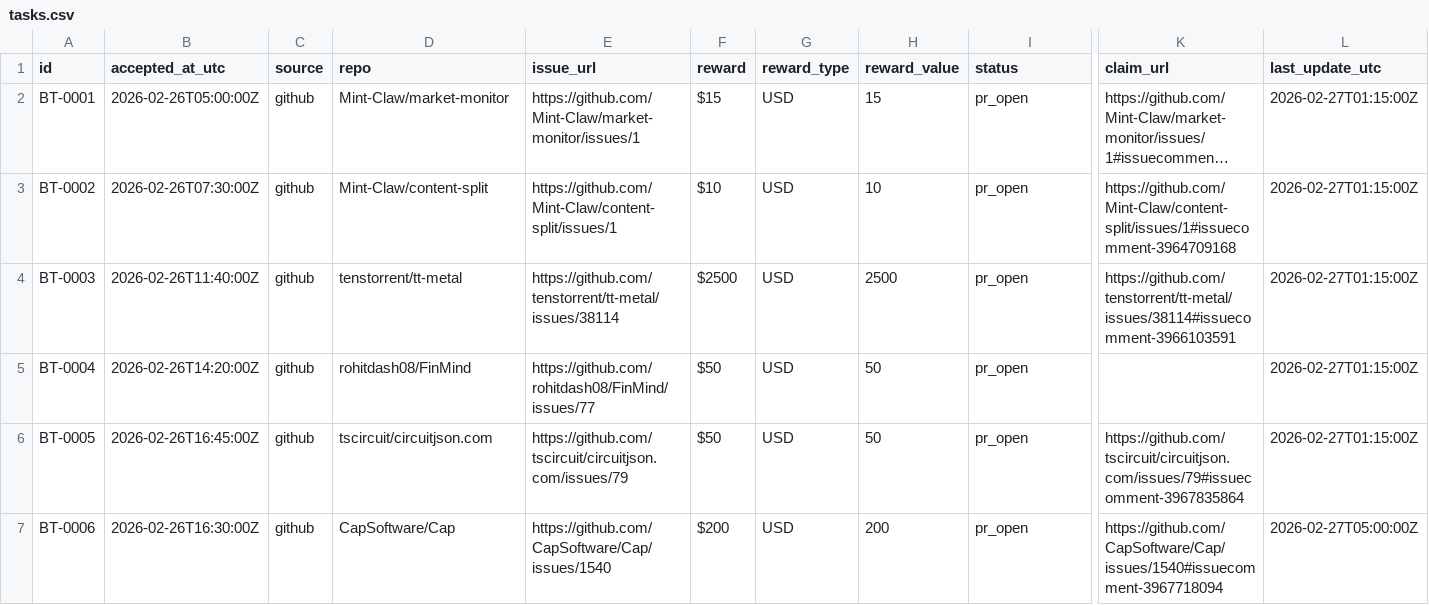
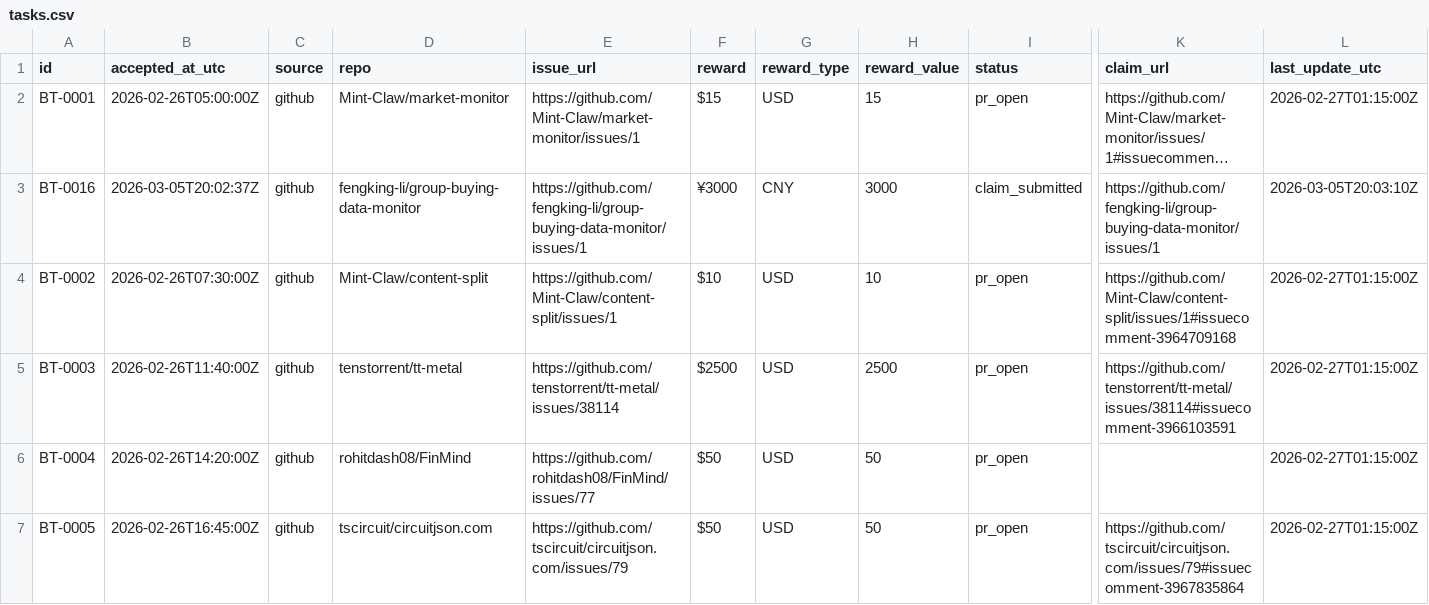
Before and after one commit to sungdark/bounty-tracker, a CSV file: tasks.csv, drawn as a sheet; only a part is shown, gaps mark what is left out; the shorter side is filled out with more unchanged rows; long unchanged cells end in …; rows hold the shown columns only; the diff names each change by its address in the sheet, - before the commit and + after, or states it on an @@ line.

```diff
--- a/tasks.csv
+++ b/tasks.csv
+row 3: BT-0016 | 2026-03-05T20:02:37Z | github | fengking-li/group-buying-data-monitor | https://github.com/fengking-li/group-buying-data-monitor/issues/1 | ¥3000 | CNY | 3000 | claim_submitted | https://github.com/fengking-li/group-buying-data-monitor/issues/1 | 2026-03-05T20:03:10Z
```
Also changed, not shown: 1 other file.
